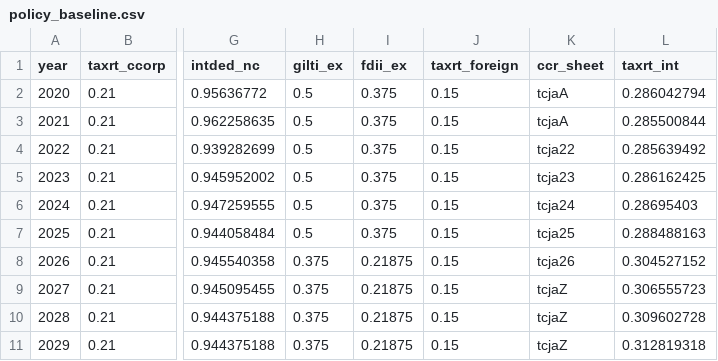
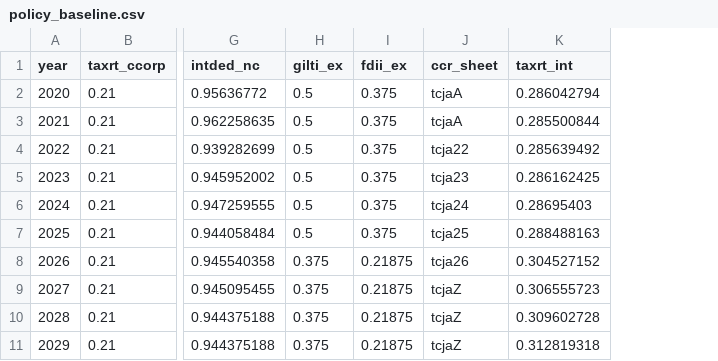
Before and after one commit to codykallen/coc-fl, a CSV file: policy_baseline.csv, drawn as a sheet; only a part is shown, gaps mark what is left out; the diff names each change by its address in the sheet, - before the commit and + after, or states it on an @@ line.

```diff
--- a/policy_baseline.csv
+++ b/policy_baseline.csv
-column J (taxrt_foreign), rows 2-11: all 0.15
```
Also changed, not shown: policy_biden.csv, policy_currentPolicy.csv, 7 other files.
